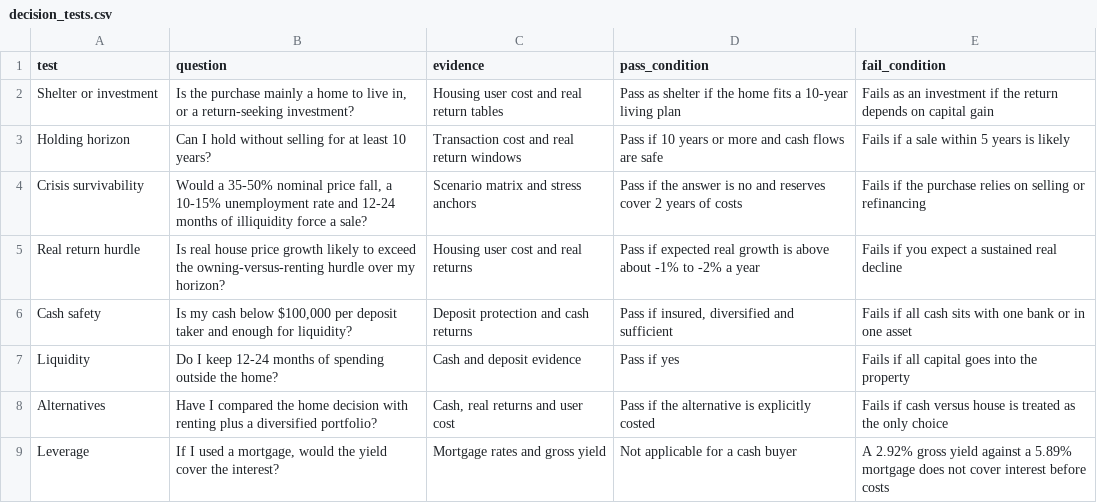
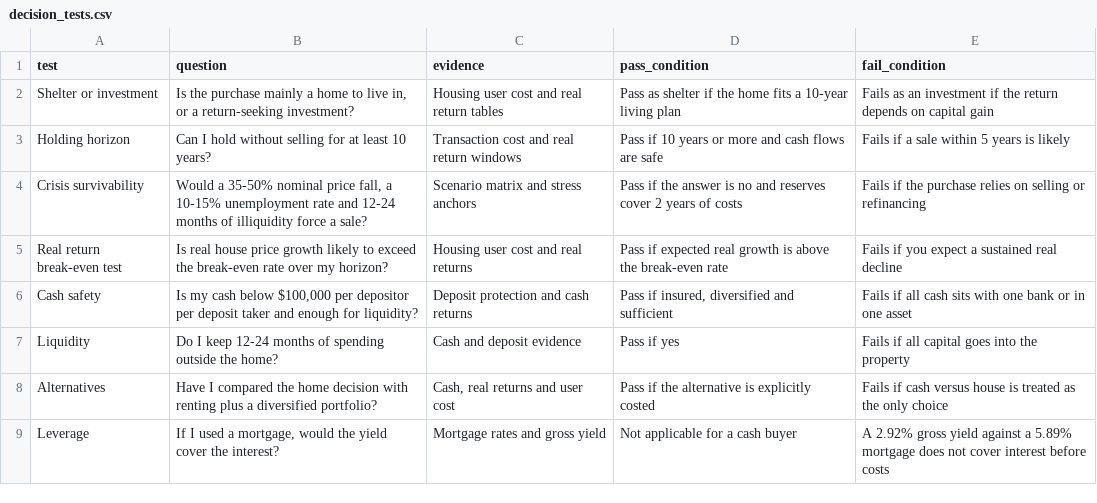
Before and after one commit to michael-zumba/personal-website, a CSV file: public/reports/auckland-property-without-mortgage/data/decision_tests.csv, drawn as a sheet.

```diff
--- a/public/reports/auckland-property-without-mortgage/data/decision_tests.csv
+++ b/public/reports/auckland-property-without-mortgage/data/decision_tests.csv
@@ -4,4 +4,4 @@ Holding horizon,Can I hold without selling for at least 10 years?,Transaction co
 Crisis survivability,"Would a 35-50% nominal price fall, a 10-15% unemployment rate and 12-24 months of illiquidity force a sale?",Scenario matrix and stress anchors,Pass if the answer is no and reserves cover 2 years of costs,Fails if the purchase relies on selling or refinancing
-Real return hurdle,Is real house price growth likely to exceed the owning-versus-renting hurdle over my horizon?,Housing user cost and real returns,Pass if expected real growth is above about -1% to -2% a year,Fails if you expect a sustained real decline
-Cash safety,"Is my cash below $100,000 per deposit taker and enough for liquidity?",Deposit protection and cash returns,"Pass if insured, diversified and sufficient",Fails if all cash sits with one bank or in one asset
+Real return break-even test,Is real house price growth likely to exceed the break-even rate over my horizon?,Housing user cost and real returns,Pass if expected real growth is above the break-even rate,Fails if you expect a sustained real decline
+Cash safety,"Is my cash below $100,000 per depositor per deposit taker and enough for liquidity?",Deposit protection and cash returns,"Pass if insured, diversified and sufficient",Fails if all cash sits with one bank or in one asset
 Liquidity,Do I keep 12-24 months of spending outside the home?,Cash and deposit evidence,Pass if yes,Fails if all capital goes into the property
```
Also changed, not shown: public/reports/auckland-property-without-mortgage/data/analysis_statistics.csv, public/reports/auckland-property-without-mortgage/data/housing_user_cost.csv, 9 other files.
